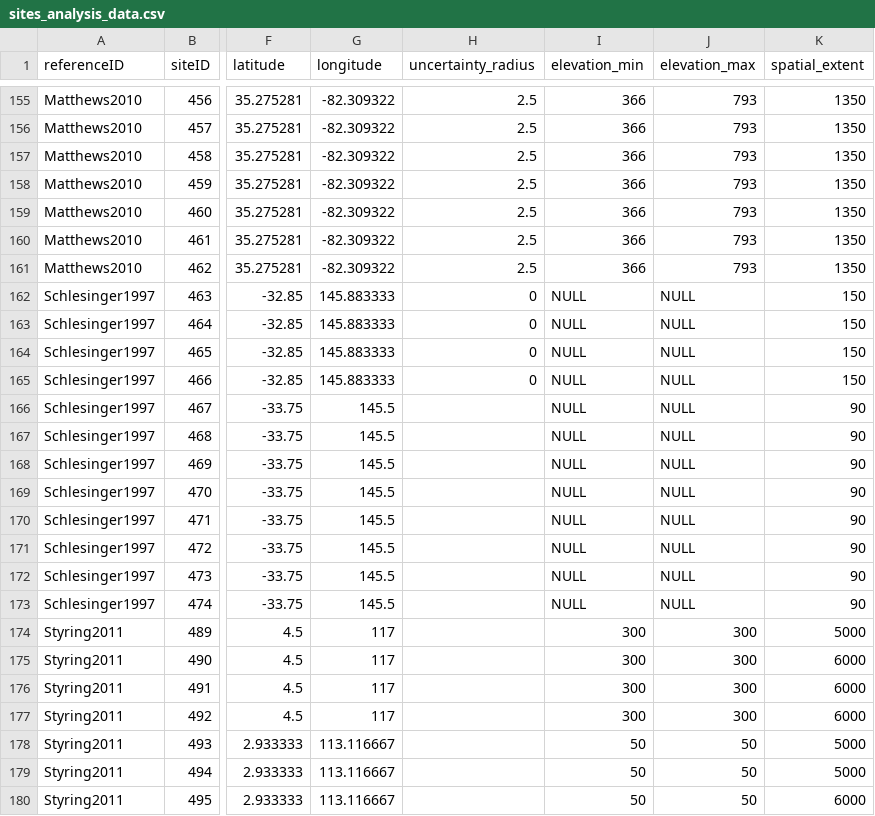
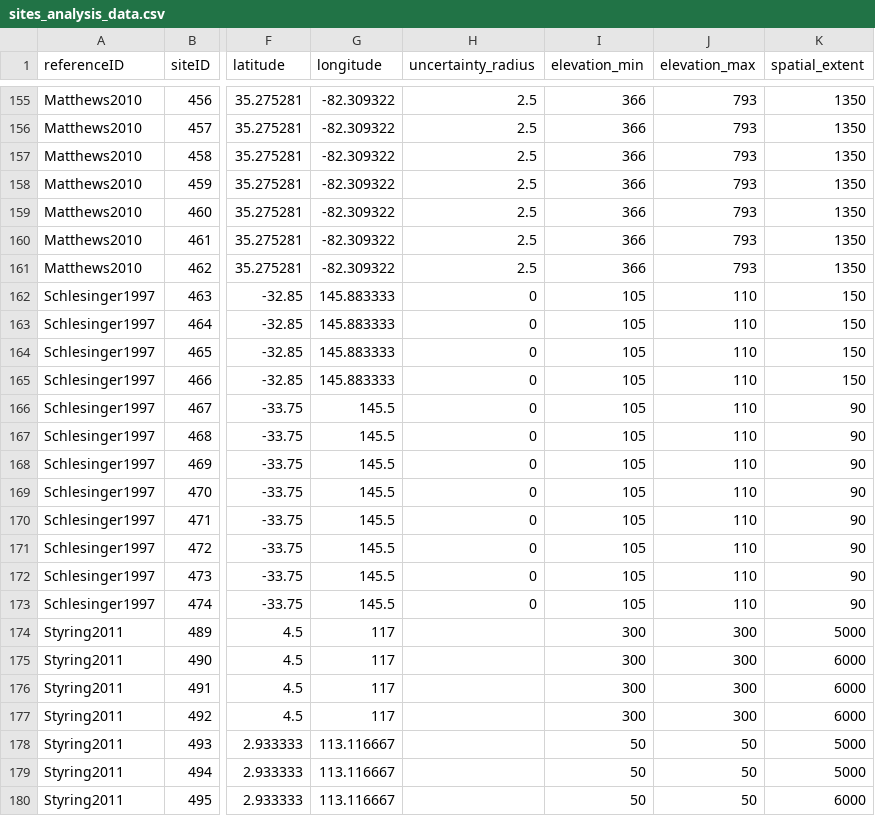
Before and after one commit to weecology/experimental-rads, a CSV file: sites_analysis_data.csv, drawn as a sheet; only a part is shown, gaps mark what is left out; the diff names each change by its address in the sheet, - before the commit and + after, or states it on an @@ line.

Commit message:
Updated Schlesinger1997 elevation data

```diff
--- a/sites_analysis_data.csv
+++ b/sites_analysis_data.csv
-I162:I173 (elevation_min): NULL
+I162:I173 (elevation_min): 105
-J162:J173 (elevation_max): NULL
+J162:J173 (elevation_max): 110
-H166:H173 (uncertainty_radius): (empty)
+H166:H173 (uncertainty_radius): 0
```
